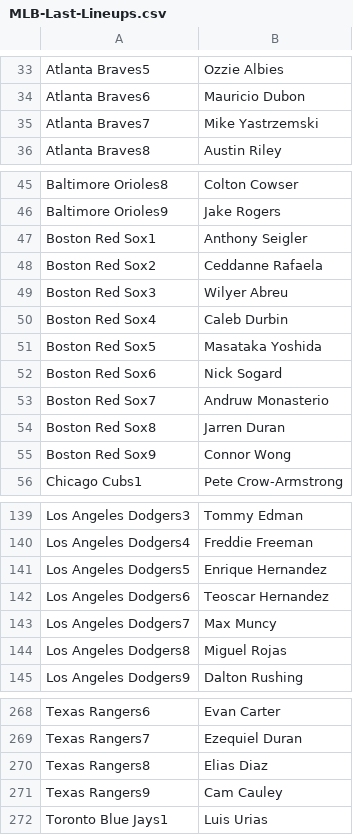
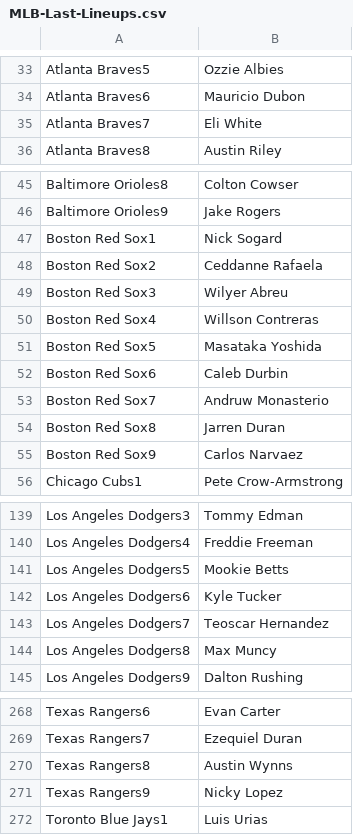
Before and after one commit to jack-simon4/jacks-models, a CSV file: src/assets/MLB-Last-Lineups.csv, drawn as a sheet; only a part is shown, gaps mark what is left out; the diff covers the shown part only.

```diff
--- a/src/assets/MLB-Last-Lineups.csv
+++ b/src/assets/MLB-Last-Lineups.csv
@@ -34,3 +34,3 @@ Atlanta Braves5,Ozzie Albies
 Atlanta Braves6,Mauricio Dubon
-Atlanta Braves7,Mike Yastrzemski
+Atlanta Braves7,Eli White
 Atlanta Braves8,Austin Riley
@@ -46,11 +46,11 @@ Baltimore Orioles8,Colton Cowser
 Baltimore Orioles9,Jake Rogers
-Boston Red Sox1,Anthony Seigler
+Boston Red Sox1,Nick Sogard
 Boston Red Sox2,Ceddanne Rafaela
 Boston Red Sox3,Wilyer Abreu
-Boston Red Sox4,Caleb Durbin
+Boston Red Sox4,Willson Contreras
 Boston Red Sox5,Masataka Yoshida
-Boston Red Sox6,Nick Sogard
+Boston Red Sox6,Caleb Durbin
 Boston Red Sox7,Andruw Monasterio
 Boston Red Sox8,Jarren Duran
-Boston Red Sox9,Connor Wong
+Boston Red Sox9,Carlos Narvaez
 Chicago Cubs1,Pete Crow-Armstrong
@@ -140,6 +140,6 @@ Los Angeles Dodgers3,Tommy Edman
 Los Angeles Dodgers4,Freddie Freeman
-Los Angeles Dodgers5,Enrique Hernandez
-Los Angeles Dodgers6,Teoscar Hernandez
-Los Angeles Dodgers7,Max Muncy
-Los Angeles Dodgers8,Miguel Rojas
+Los Angeles Dodgers5,Mookie Betts
+Los Angeles Dodgers6,Kyle Tucker
+Los Angeles Dodgers7,Teoscar Hernandez
+Los Angeles Dodgers8,Max Muncy
 Los Angeles Dodgers9,Dalton Rushing
@@ -269,4 +269,4 @@ Texas Rangers6,Evan Carter
 Texas Rangers7,Ezequiel Duran
-Texas Rangers8,Elias Diaz
-Texas Rangers9,Cam Cauley
+Texas Rangers8,Austin Wynns
+Texas Rangers9,Nicky Lopez
 Toronto Blue Jays1,Luis Urias
```
Also changed, not shown: 10 edited cells elsewhere in this file, src/assets/MLB-Lineups.csv, src/assets/MLB-Player-Props.csv, 2 other files.
